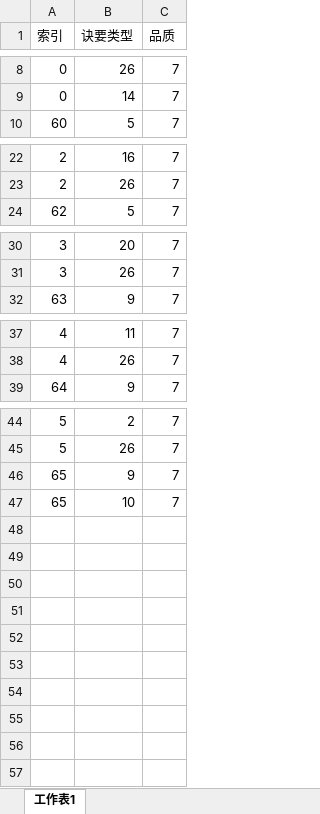
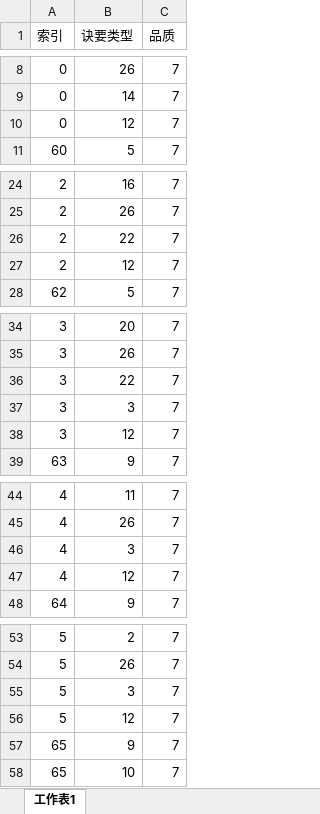
Before and after one commit to zhaoguo20002/MyWuXia, an Excel workbook: docs/测试诀要.xlsx, sheet 工作表1, drawn as a sheet; only a part is shown, gaps mark what is left out; values as stored, in another font and other column widths than the file's, no borders; the diff covers the shown part only; the diff names each change by its address in the sheet, - before the commit and + after, or states it on an @@ line.

```diff
--- a/docs/测试诀要.xlsx (sheet 工作表1)
+++ b/docs/测试诀要.xlsx (sheet 工作表1)
+row 10: 0 | 12 | 7
+row 26: 2 | 22 | 7
+row 27: 2 | 12 | 7
+row 36: 3 | 22 | 7
+row 37: 3 | 3 | 7
+row 38: 3 | 12 | 7
+row 46: 4 | 3 | 7
+row 47: 4 | 12 | 7
+row 55: 5 | 3 | 7
+row 56: 5 | 12 | 7
```
Also changed, not shown: 1 added row elsewhere in this sheet, docs/数值平衡.xlsx, docs/秘籍数值.xlsx, 12 other files.
